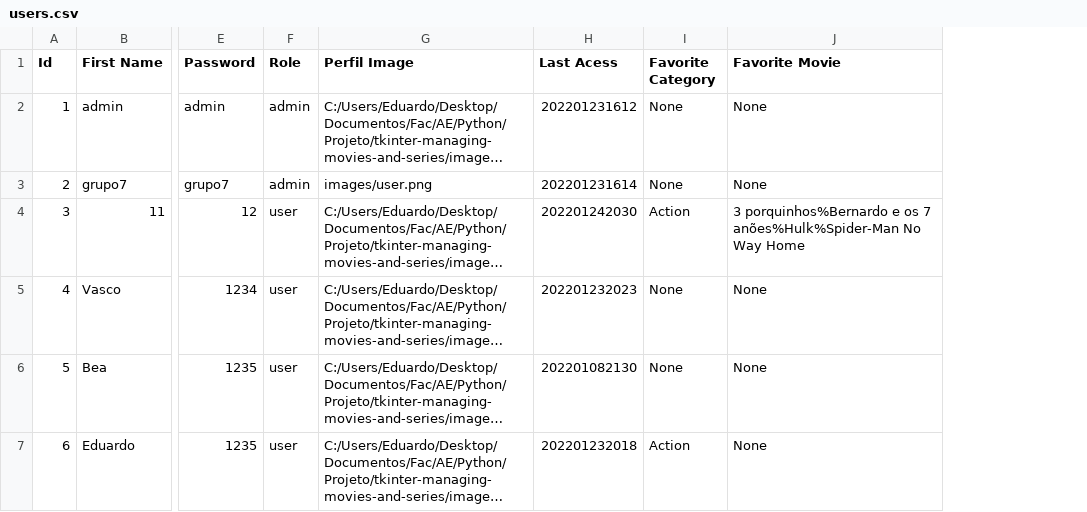
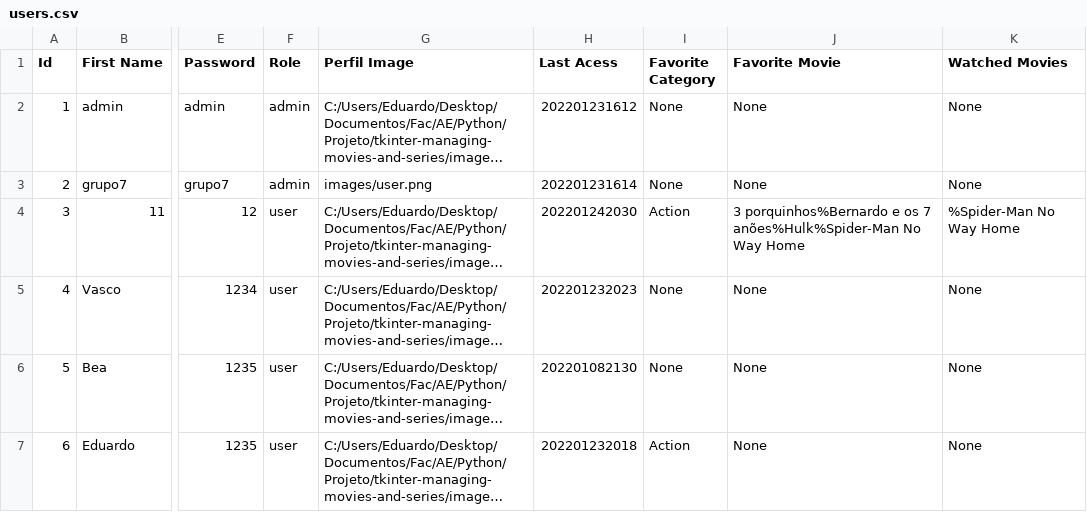
Before and after one commit to Bernardolgm99/tkinter-managing-movies-and-series, a CSV file: database/users.csv, drawn as a sheet; only a part is shown, gaps mark what is left out; long unchanged cells end in …; the diff names each change by its address in the sheet, - before the commit and + after, or states it on an @@ line.

```diff
--- a/database/users.csv
+++ b/database/users.csv
+column K (Watched Movies), rows 2-7: None | None | %Spider-Man No Way Home | None | None | None
```
Also changed, not shown: 3 other files.
